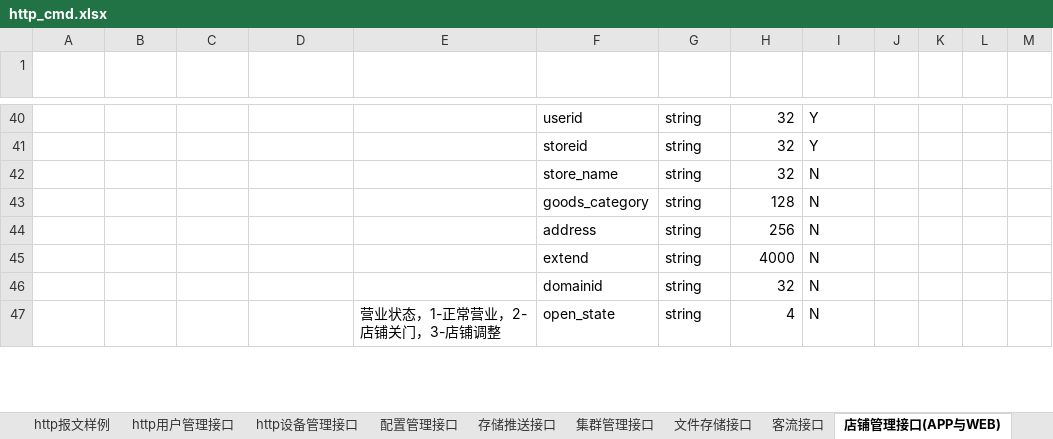
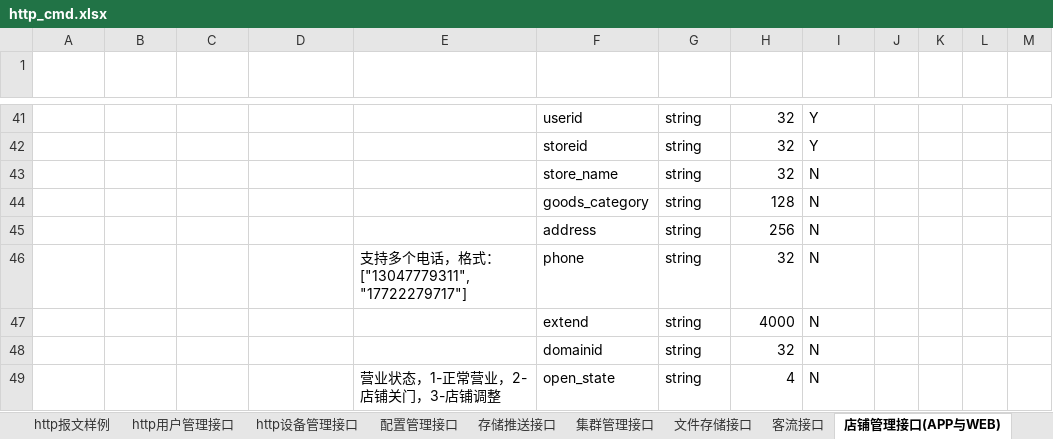
Before and after one commit to GSIL-Monitor/aicode, an Excel workbook: script/http_cmd.xlsx, sheet 店铺管理接口(APP与WEB), drawn as a sheet; only a part is shown, gaps mark what is left out; values as stored, in another font and other column widths than the file's, no borders; table styles not drawn; the diff covers the shown part only; the diff names each change by its address in the sheet, - before the commit and + after, or states it on an @@ line.

```diff
--- a/script/http_cmd.xlsx (sheet 店铺管理接口(APP与WEB))
+++ b/script/http_cmd.xlsx (sheet 店铺管理接口(APP与WEB))
+row 46:  |  |  |  | 支持多个电话，格式：["13047779311","17722279717"] | phone | string | 32 | N
```
Also changed, not shown: 19 added rows and 14 edited cells elsewhere in this sheet, sheet http用户管理接口, 19 other files.
